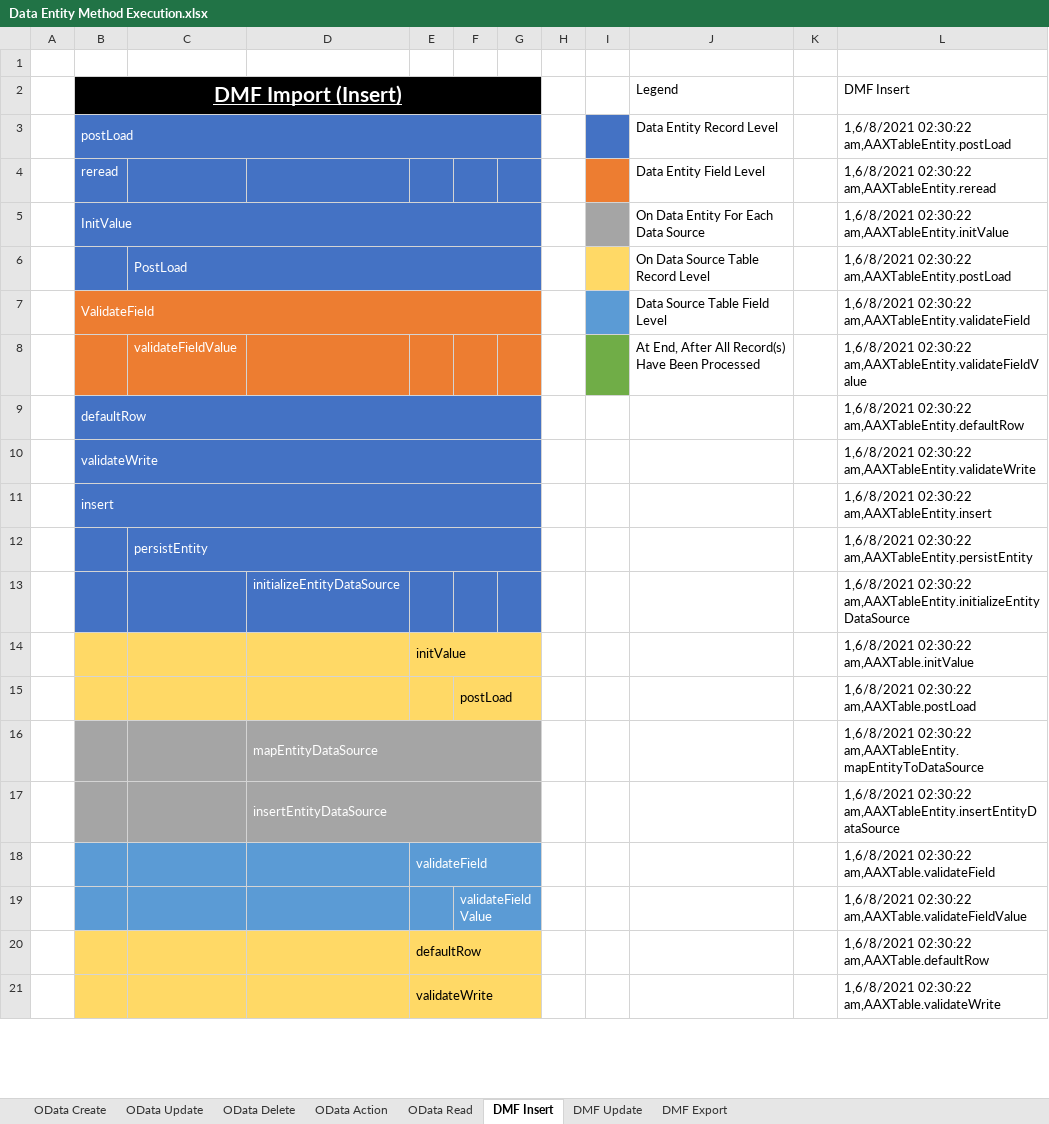
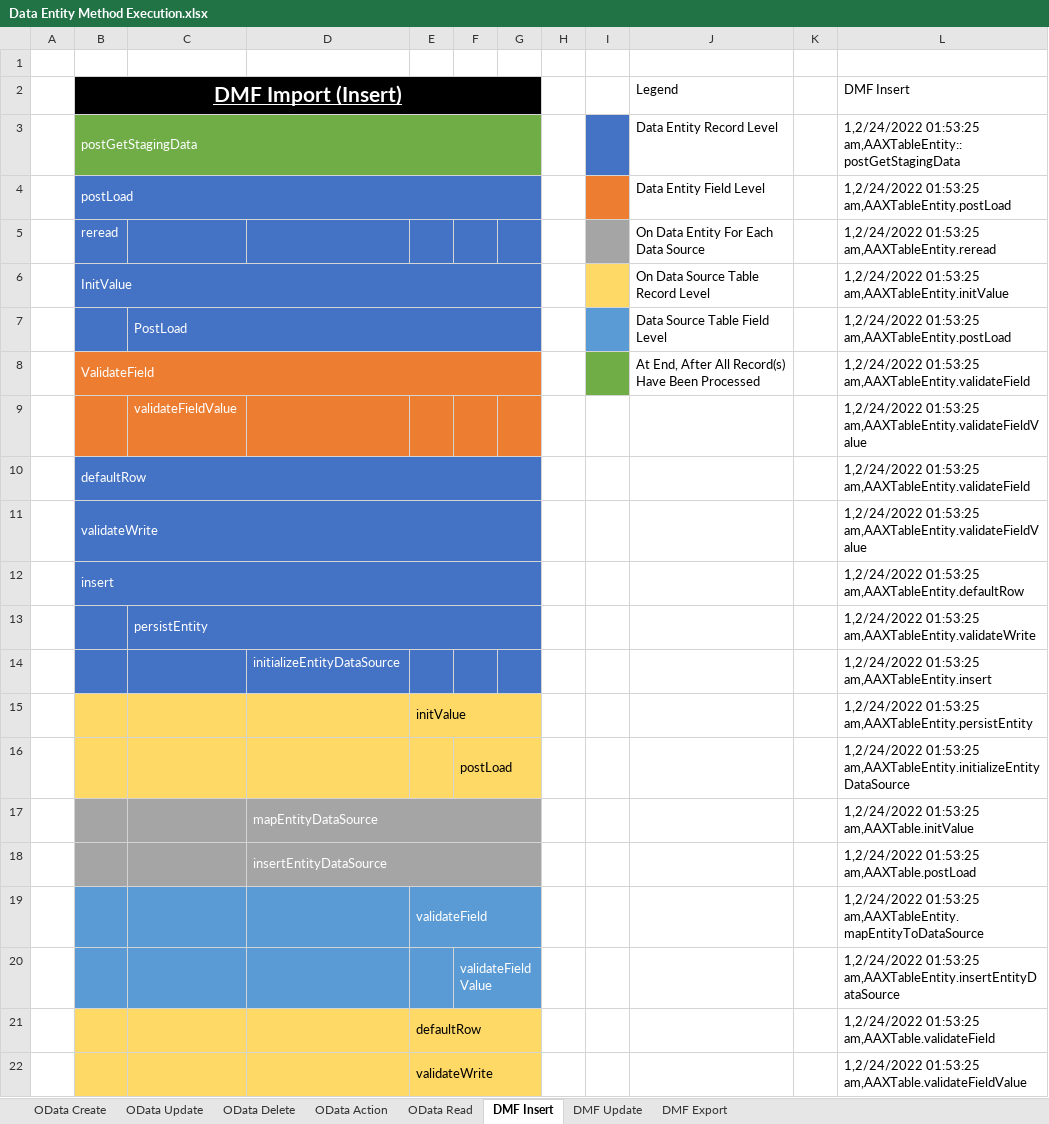
Before and after one commit to NathanClouseAX/AAXDataEntityPerfTest, an Excel workbook: Projects/AAXDataEntityPerfTest/Excel/Data Entity Method Execution.xlsx, sheet DMF Insert, drawn as a sheet; only a part is shown; values as stored, in another font and other column widths than the file's, no borders; table styles not drawn; addresses are those after the commit; the diff covers the shown part only; the diff names each change by its address in the sheet, - before the commit and + after, or states it on an @@ line.

Commit message:
update excel

```diff
--- a/Projects/AAXDataEntityPerfTest/Excel/Data Entity Method Execution.xlsx (sheet DMF Insert)
+++ b/Projects/AAXDataEntityPerfTest/Excel/Data Entity Method Execution.xlsx (sheet DMF Insert)
+row 3:  | postGetStagingData |  |  |  |  |  |  |  | Data Entity Record Level |  | 1,2/24/2022 01:53:25 am,AAXTableEntity::postGetStagingData
-I4 fill: #4472C4
+I4 fill: #ED7D31
-J4 (Legend): Data Entity Record Level
+J4 (Legend): Data Entity Field Level
-L4 (DMF Insert): 1,6/8/2021 02:30:22 am,AAXTableEntity.postLoad
+L4 (DMF Insert): 1,2/24/2022 01:53:25 am,AAXTableEntity.postLoad
-I5 fill: #ED7D31
+I5 fill: #A5A5A5
-J5 (Legend): Data Entity Field Level
+J5 (Legend): On Data Entity For Each Data Source
-L5 (DMF Insert): 1,6/8/2021 02:30:22 am,AAXTableEntity.reread
+L5 (DMF Insert): 1,2/24/2022 01:53:25 am,AAXTableEntity.reread
-I6 fill: #A5A5A5
+I6 fill: #FFD966
-J6 (Legend): On Data Entity For Each Data Source
+J6 (Legend): On Data Source Table Record Level
-L6 (DMF Insert): 1,6/8/2021 02:30:22 am,AAXTableEntity.initValue
+L6 (DMF Insert): 1,2/24/2022 01:53:25 am,AAXTableEntity.initValue
-I7 fill: #FFD966
+I7 fill: #5B9BD5
-J7 (Legend): On Data Source Table Record Level
+J7 (Legend): Data Source Table Field Level
-L7 (DMF Insert): 1,6/8/2021 02:30:22 am,AAXTableEntity.postLoad
+L7 (DMF Insert): 1,2/24/2022 01:53:25 am,AAXTableEntity.postLoad
-I8 fill: #5B9BD5
+I8 fill: #70AD47
-J8 (Legend): Data Source Table Field Level
+J8 (Legend): At End, After All Record(s) Have Been Processed
-L8 (DMF Insert): 1,6/8/2021 02:30:22 am,AAXTableEntity.validateField
+L8 (DMF Insert): 1,2/24/2022 01:53:25 am,AAXTableEntity.validateField
-I9 fill: #70AD47
+I9 fill: none
-J9 (Legend): At End, After All Record(s) Have Been Processed
+J9 (Legend): (empty)
-L9 (DMF Insert): 1,6/8/2021 02:30:22 am,AAXTableEntity.validateFieldValue
+L9 (DMF Insert): 1,2/24/2022 01:53:25 am,AAXTableEntity.validateFieldValue
-L10 (DMF Insert): 1,6/8/2021 02:30:22 am,AAXTableEntity.defaultRow
+L10 (DMF Insert): 1,2/24/2022 01:53:25 am,AAXTableEntity.validateField
-L11 (DMF Insert): 1,6/8/2021 02:30:22 am,AAXTableEntity.validateWrite
+L11 (DMF Insert): 1,2/24/2022 01:53:25 am,AAXTableEntity.validateFieldValue
-L12 (DMF Insert): 1,6/8/2021 02:30:22 am,AAXTableEntity.insert
+L12 (DMF Insert): 1,2/24/2022 01:53:25 am,AAXTableEntity.defaultRow
-L13 (DMF Insert): 1,6/8/2021 02:30:22 am,AAXTableEntity.persistEntity
+L13 (DMF Insert): 1,2/24/2022 01:53:25 am,AAXTableEntity.validateWrite
-L14 (DMF Insert): 1,6/8/2021 02:30:22 am,AAXTableEntity.initializeEntityDataSource
+L14 (DMF Insert): 1,2/24/2022 01:53:25 am,AAXTableEntity.insert
-L15 (DMF Insert): 1,6/8/2021 02:30:22 am,AAXTable.initValue
+L15 (DMF Insert): 1,2/24/2022 01:53:25 am,AAXTableEntity.persistEntity
-L16 (DMF Insert): 1,6/8/2021 02:30:22 am,AAXTable.postLoad
+L16 (DMF Insert): 1,2/24/2022 01:53:25 am,AAXTableEntity.initializeEntityDataSource
-L17 (DMF Insert): 1,6/8/2021 02:30:22 am,AAXTableEntity.mapEntityToDataSource
+L17 (DMF Insert): 1,2/24/2022 01:53:25 am,AAXTable.initValue
-L18 (DMF Insert): 1,6/8/2021 02:30:22 am,AAXTableEntity.insertEntityDataSource
+L18 (DMF Insert): 1,2/24/2022 01:53:25 am,AAXTable.postLoad
-L19 (DMF Insert): 1,6/8/2021 02:30:22 am,AAXTable.validateField
+L19 (DMF Insert): 1,2/24/2022 01:53:25 am,AAXTableEntity.mapEntityToDataSource
-L20 (DMF Insert): 1,6/8/2021 02:30:22 am,AAXTable.validateFieldValue
+L20 (DMF Insert): 1,2/24/2022 01:53:25 am,AAXTableEntity.insertEntityDataSource
-L21 (DMF Insert): 1,6/8/2021 02:30:22 am,AAXTable.defaultRow
+L21 (DMF Insert): 1,2/24/2022 01:53:25 am,AAXTable.validateField
-L22 (DMF Insert): 1,6/8/2021 02:30:22 am,AAXTable.validateWrite
+L22 (DMF Insert): 1,2/24/2022 01:53:25 am,AAXTable.validateFieldValue
```
Also changed, not shown: 3 added rows and 4 edited cells elsewhere in this sheet, sheet DMF Update, 1 other file.
